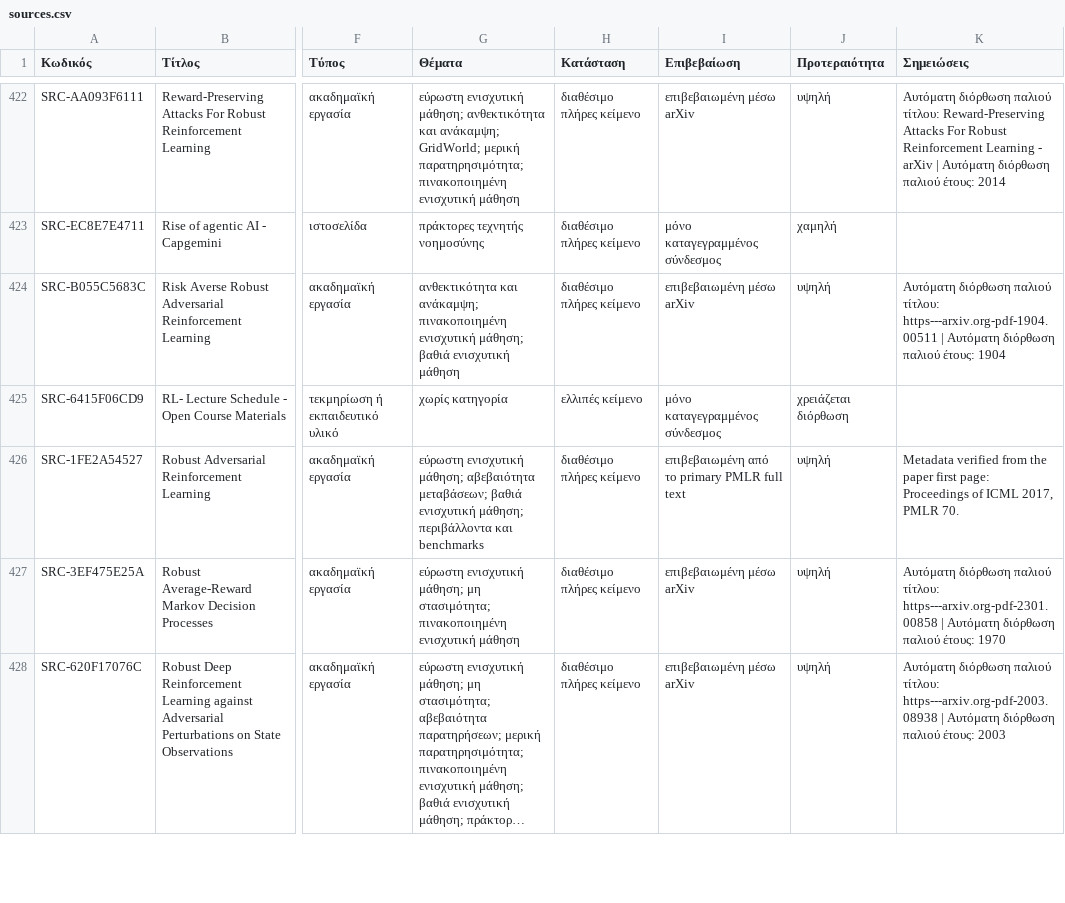
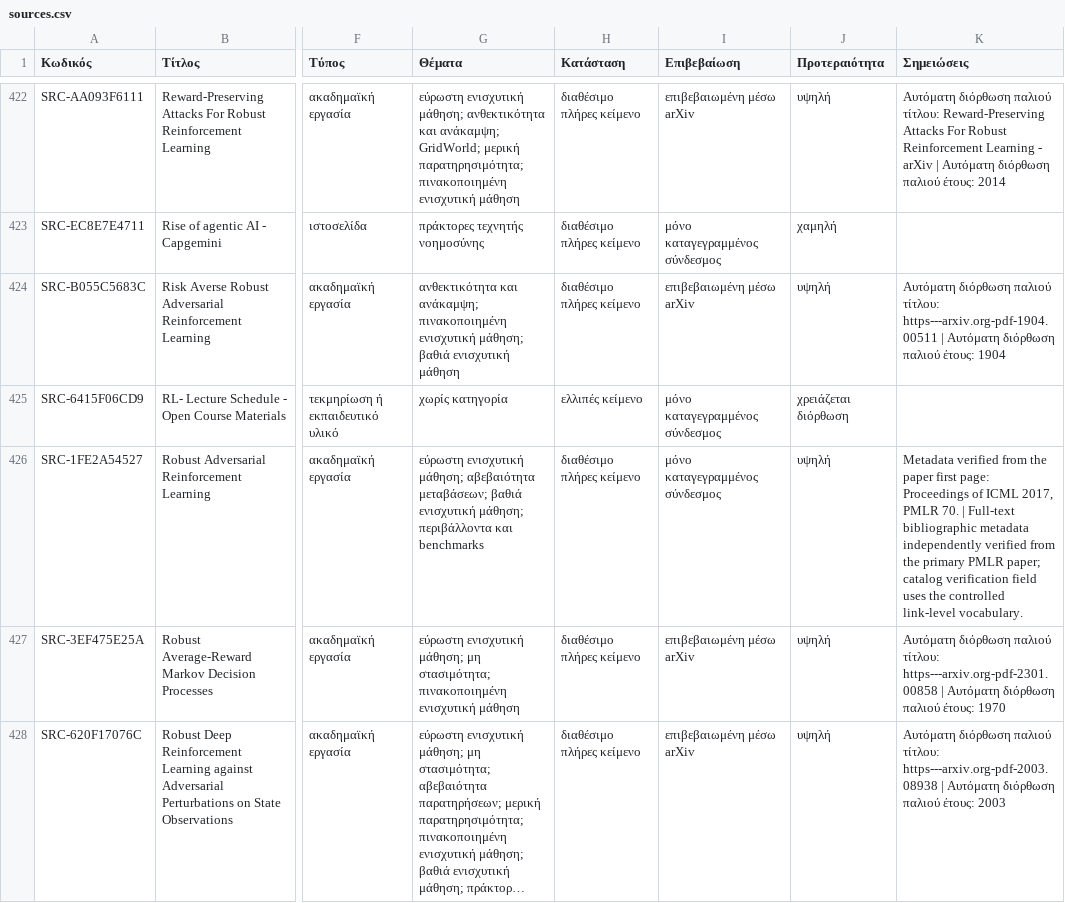
Before and after one commit to MariosGiannakaras/ThesisBibliography, a CSV file: catalog/sources.csv, drawn as a sheet; only a part is shown, gaps mark what is left out; long unchanged cells end in …; the diff names each change by its address in the sheet, - before the commit and + after, or states it on an @@ line.

```diff
--- a/catalog/sources.csv
+++ b/catalog/sources.csv
-I426 (Επιβεβαίωση): επιβεβαιωμένη από το primary PMLR full text
+I426 (Επιβεβαίωση): μόνο καταγεγραμμένος σύνδεσμος
-K426 (Σημειώσεις): …PMLR 70.
+K426 (Σημειώσεις): …PMLR 70. | Full-text bibliographic metadata independently verified from the primary PMLR paper; catalog verification field uses the controlled link-level vocabulary.
```
Also changed, not shown: 1 other file.
